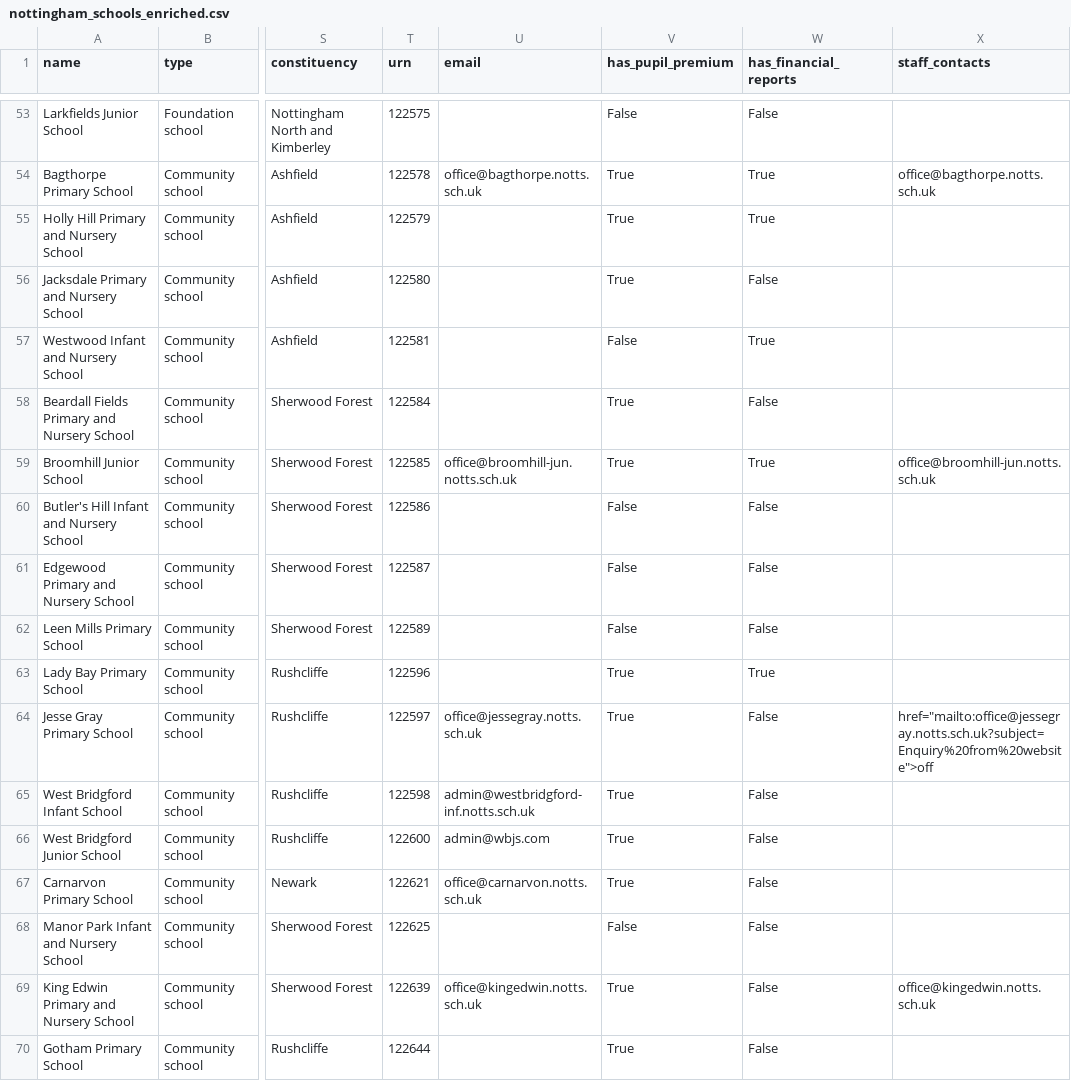
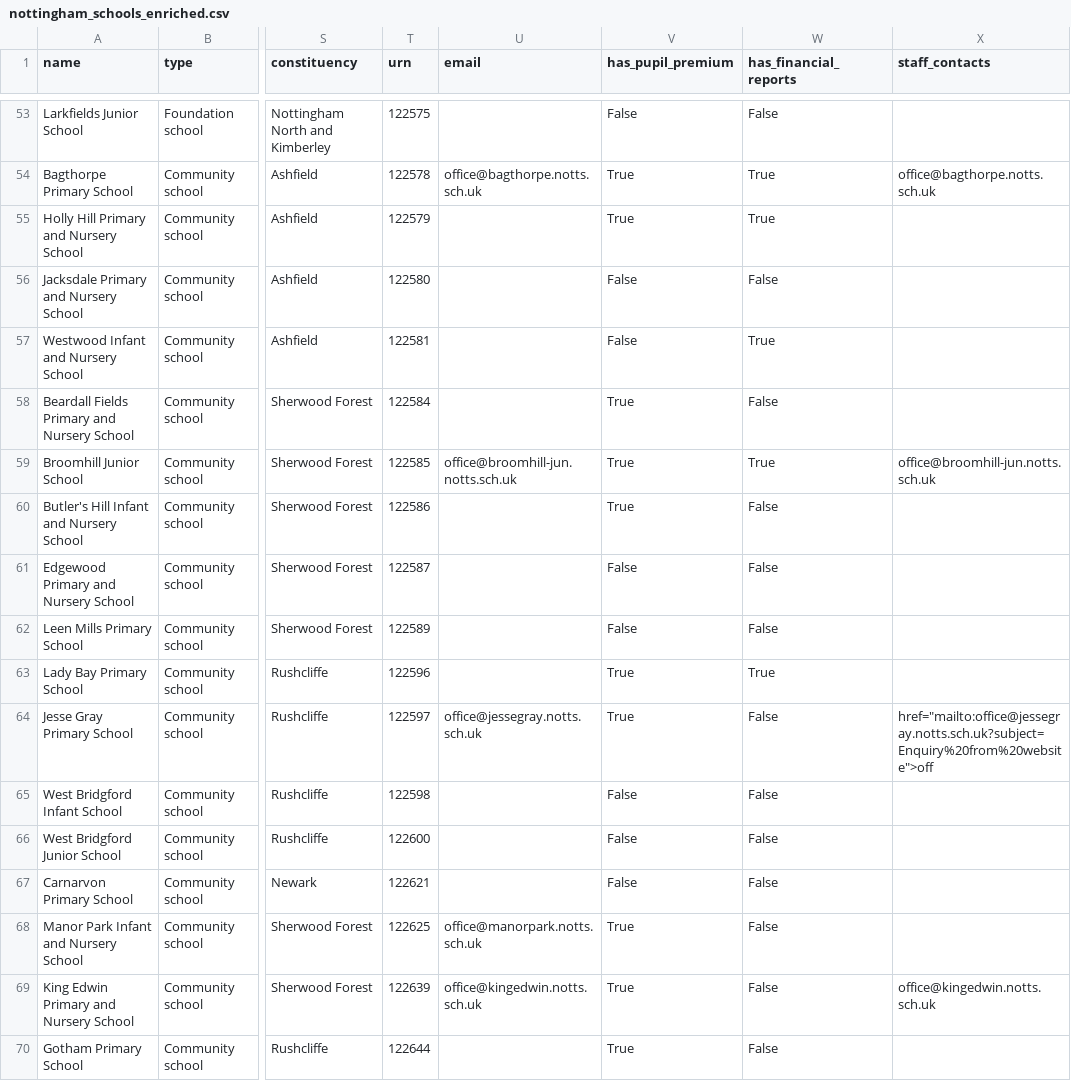
Before and after one commit to simonbullows/kosmos, a CSV file: data/nottingham_schools_enriched.csv, drawn as a sheet; only a part is shown, gaps mark what is left out; the diff covers the shown part only; the diff names each change by its address in the sheet, - before the commit and + after, or states it on an @@ line.

Commit message:
Nottingham schools: 334 schools, 202 emails (60%), 230 with pupil premium

```diff
--- a/data/nottingham_schools_enriched.csv
+++ b/data/nottingham_schools_enriched.csv
-V56 (has_pupil_premium): True
+V56 (has_pupil_premium): False
-V60 (has_pupil_premium): False
+V60 (has_pupil_premium): True
-U65 (email): admin@westbridgford-inf.notts.sch.uk
+U65 (email): (empty)
-V65:V67 (has_pupil_premium): True
+V65:V67 (has_pupil_premium): False
-U66 (email): admin@wbjs.com
+U66 (email): (empty)
-U67 (email): office@carnarvon.notts.sch.uk
+U67 (email): (empty)
-U68 (email): (empty)
+U68 (email): office@manorpark.notts.sch.uk
-V68 (has_pupil_premium): False
+V68 (has_pupil_premium): True
```
Also changed, not shown: 118 edited cells elsewhere in this file.
